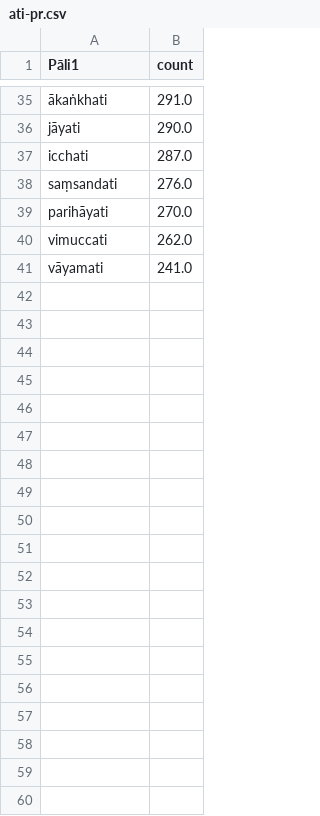
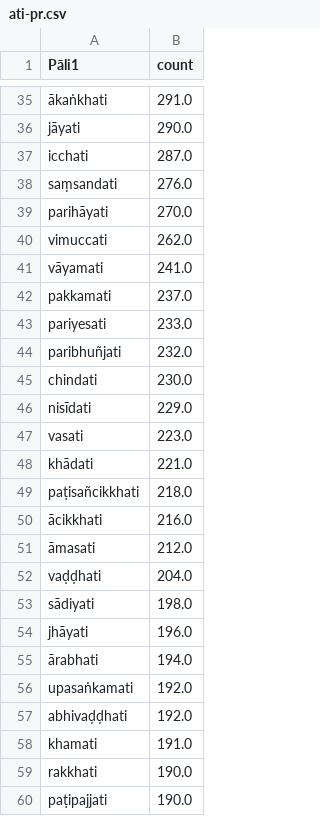
Before and after one commit to Devamitta/word-frequency, a CSV file: frequent-words/ati-pr.csv, drawn as a sheet; only a part is shown, gaps mark what is left out; the diff covers the shown part only.

```diff
--- a/frequent-words/ati-pr.csv
+++ b/frequent-words/ati-pr.csv
@@ -41 +41,20 @@ vimuccati	262.0
 vāyamati	241.0
+pakkamati	237.0
+pariyesati	233.0
+paribhuñjati	232.0
+chindati	230.0
+nisīdati	229.0
+vasati	223.0
+khādati	221.0
+paṭisañcikkhati	218.0
+ācikkhati	216.0
+āmasati	212.0
+vaḍḍhati	204.0
+sādiyati	198.0
+jhāyati	196.0
+ārabhati	194.0
+upasaṅkamati	192.0
+abhivaḍḍhati	192.0
+khamati	191.0
+rakkhati	190.0
+paṭipajjati	190.0
```
Also changed, not shown: 11 added rows elsewhere in this file, curated-sources/1000-words.csv, frequent-words/a-masc.csv, 18 other files.
